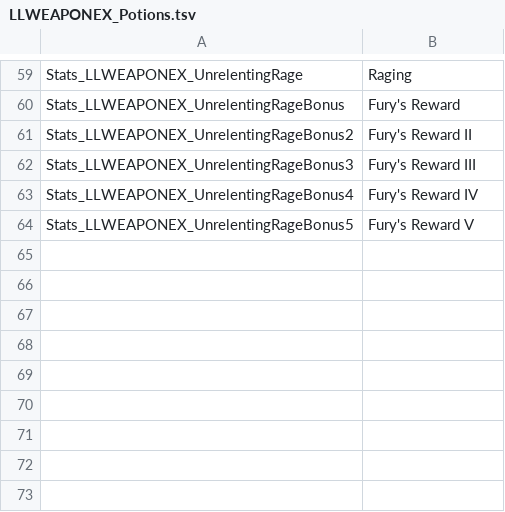
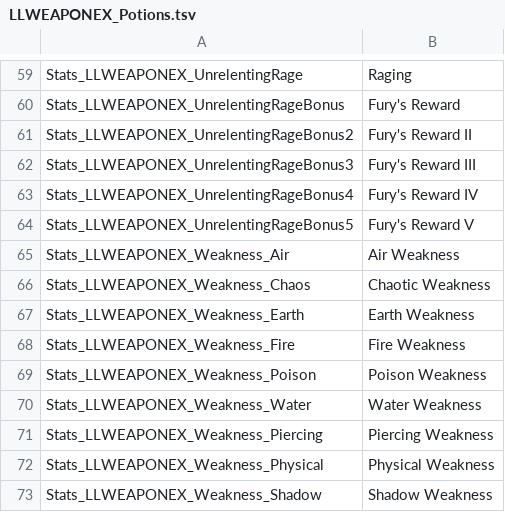
Before and after one commit to LaughingLeader-DOS2-Mods/WeaponExpansion, a TSV file: LocalKeys/LLWEAPONEX_Potions.tsv, drawn as a sheet; only a part is shown, gaps mark what is left out.

```diff
--- a/LocalKeys/LLWEAPONEX_Potions.tsv
+++ b/LocalKeys/LLWEAPONEX_Potions.tsv
@@ -64 +64,10 @@ Stats_LLWEAPONEX_UnrelentingRageBonus4	Fury's Reward IV
 Stats_LLWEAPONEX_UnrelentingRageBonus5	Fury's Reward V
+Stats_LLWEAPONEX_Weakness_Air	Air Weakness
+Stats_LLWEAPONEX_Weakness_Chaos	Chaotic Weakness
+Stats_LLWEAPONEX_Weakness_Earth	Earth Weakness
+Stats_LLWEAPONEX_Weakness_Fire	Fire Weakness
+Stats_LLWEAPONEX_Weakness_Poison	Poison Weakness
+Stats_LLWEAPONEX_Weakness_Water	Water Weakness
+Stats_LLWEAPONEX_Weakness_Piercing	Piercing Weakness
+Stats_LLWEAPONEX_Weakness_Physical	Physical Weakness
+Stats_LLWEAPONEX_Weakness_Shadow	Shadow Weakness
```
Also changed, not shown: LocalKeys/LLWEAPONEX_Potions_Throwing.tsv, LocalKeys/LLWEAPONEX_Statuses.tsv, 4 other files.
